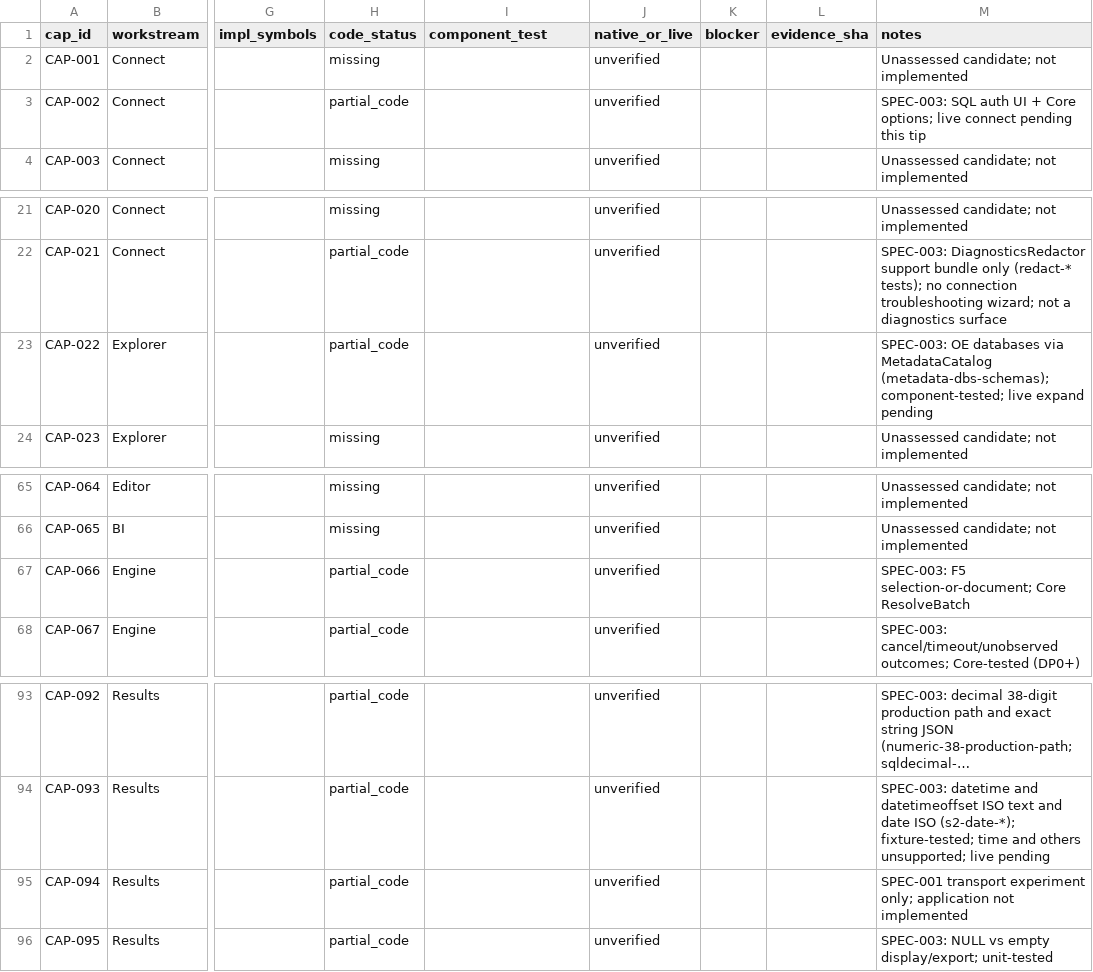
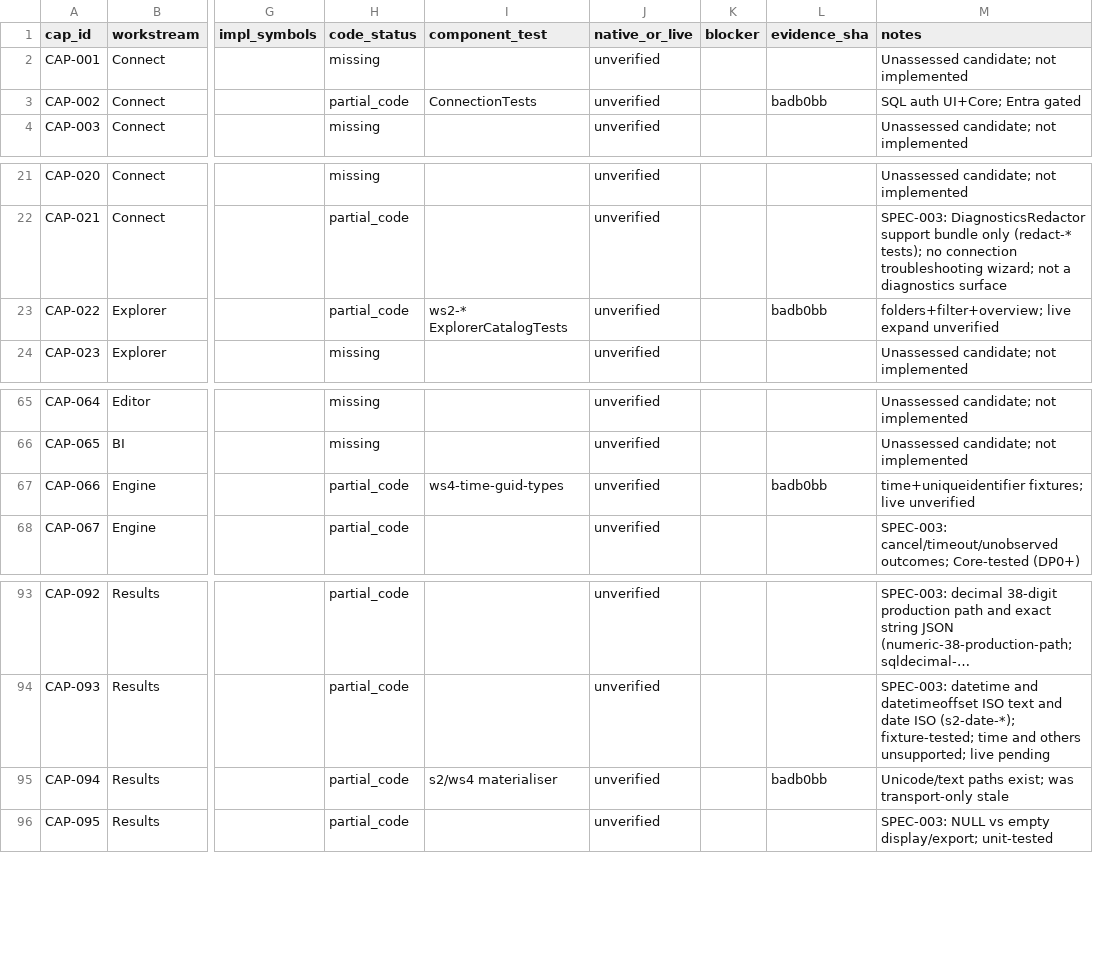
Before and after one commit to angaravasist/sqloryn, a CSV file: docs/ssms/CAP_EVIDENCE.csv, drawn as a sheet; only a part is shown, gaps mark what is left out; long unchanged cells end in …; the diff covers the shown part only; the diff names each change by its address in the sheet, - before the commit and + after, or states it on an @@ line.

```diff
--- a/docs/ssms/CAP_EVIDENCE.csv
+++ b/docs/ssms/CAP_EVIDENCE.csv
-I3 (component_test): (empty)
+I3 (component_test): ConnectionTests
-L3 (evidence_sha): (empty)
+L3 (evidence_sha): badb0bb
-M3 (notes): SPEC-003: SQL auth UI + Core options; live connect pending this tip
+M3 (notes): SQL auth UI+Core; Entra gated
-I23 (component_test): (empty)
+I23 (component_test): ws2-* ExplorerCatalogTests
-L23 (evidence_sha): (empty)
+L23 (evidence_sha): badb0bb
-M23 (notes): SPEC-003: OE databases via MetadataCatalog (metadata-dbs-schemas); component-tested; live expand pending
+M23 (notes): folders+filter+overview; live expand unverified
-I67 (component_test): (empty)
+I67 (component_test): ws4-time-guid-types
-L67 (evidence_sha): (empty)
+L67 (evidence_sha): badb0bb
-M67 (notes): SPEC-003: F5 selection-or-document; Core ResolveBatch
+M67 (notes): time+uniqueidentifier fixtures; live unverified
-I95 (component_test): (empty)
+I95 (component_test): s2/ws4 materialiser
-L95 (evidence_sha): (empty)
+L95 (evidence_sha): badb0bb
-M95 (notes): SPEC-001 transport experiment only; application not implemented
+M95 (notes): Unicode/text paths exist; was transport-only stale
```
Also changed, not shown: 24 edited cells elsewhere in this file, 3 other files.
